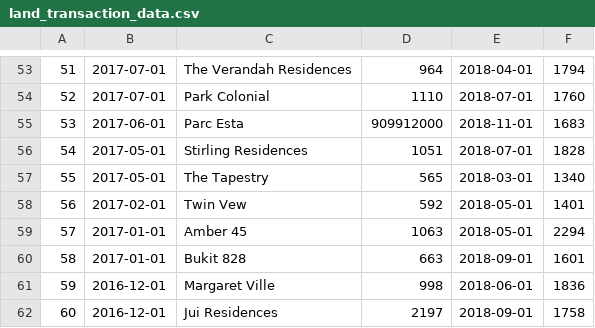
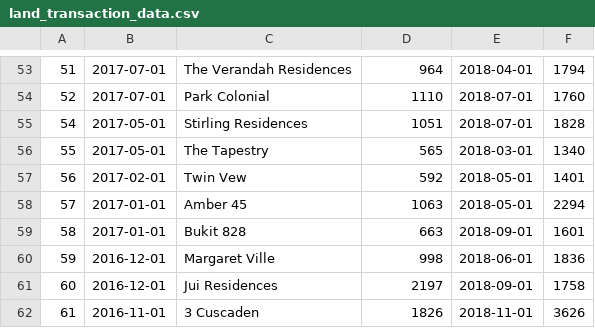
Before and after one commit to SA53-Team-7/PropertyMLServer, a CSV file: Land txn part/land_transaction_data.csv, drawn as a sheet; only a part is shown, gaps mark what is left out; the shorter side is filled out with more unchanged rows.

Commit message:
Update land_transaction_data.csv

```diff
--- a/Land txn part/land_transaction_data.csv
+++ b/Land txn part/land_transaction_data.csv
@@ -54,3 +54,2 @@
 52,2017-07-01,Park Colonial,1110,2018-07-01,1760
-53,2017-06-01,Parc Esta,909912000,2018-11-01,1683
 54,2017-05-01,Stirling Residences,1051,2018-07-01,1828
```
